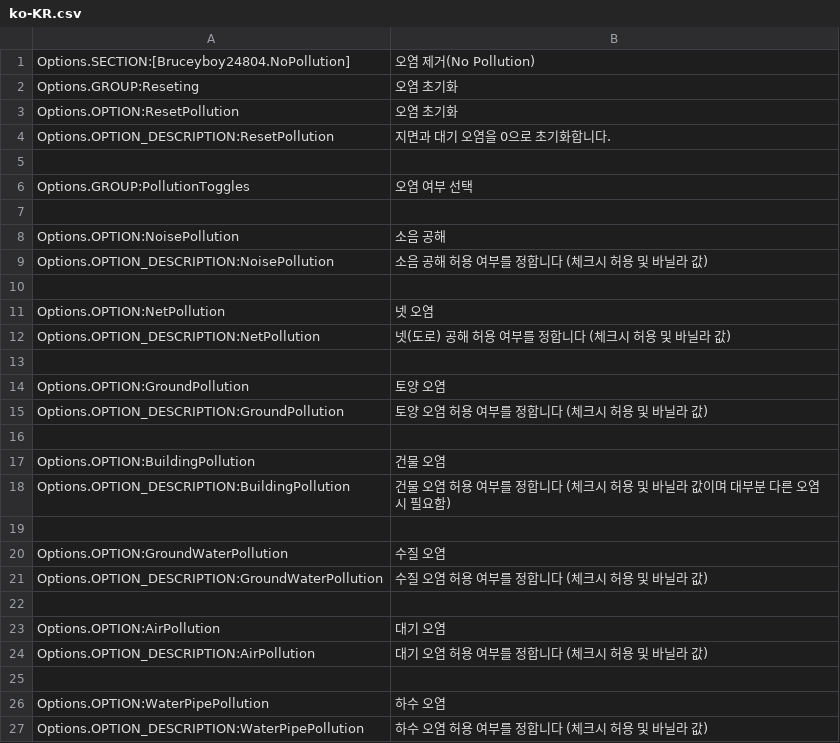
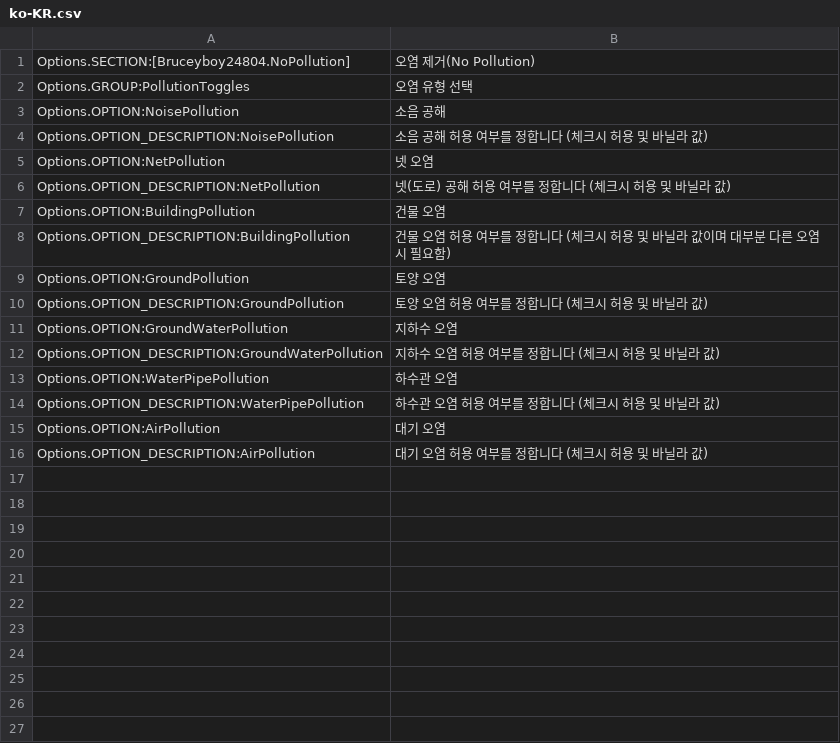
Before and after one commit to bruceyboy24804/No-Pollution, a CSV file: PollutionRemover/l10n/ko-KR.csv, drawn as a sheet.

Commit message:
Removed pollution reset from noise pollution and created a seperate noise pollution reset button

```diff
--- a/PollutionRemover/l10n/ko-KR.csv
+++ b/PollutionRemover/l10n/ko-KR.csv
@@ -1,27 +1,16 @@
 Options.SECTION:[Bruceyboy24804.NoPollution],오염 제거(No Pollution)
-Options.GROUP:Reseting,오염 초기화
-Options.OPTION:ResetPollution,오염 초기화
-Options.OPTION_DESCRIPTION:ResetPollution,지면과 대기 오염을 0으로 초기화합니다.
-
-Options.GROUP:PollutionToggles,오염 여부 선택
-
+Options.GROUP:PollutionToggles,오염 유형 선택
 Options.OPTION:NoisePollution,소음 공해
 Options.OPTION_DESCRIPTION:NoisePollution,소음 공해 허용 여부를 정합니다 (체크시 허용 및 바닐라 값)
-
 Options.OPTION:NetPollution,넷 오염
 Options.OPTION_DESCRIPTION:NetPollution,넷(도로) 공해 허용 여부를 정합니다 (체크시 허용 및 바닐라 값)
-
+Options.OPTION:BuildingPollution,건물 오염
+Options.OPTION_DESCRIPTION:BuildingPollution,건물 오염 허용 여부를 정합니다 (체크시 허용 및 바닐라 값이며 대부분 다른 오염시 필요함)
 Options.OPTION:GroundPollution,토양 오염
 Options.OPTION_DESCRIPTION:GroundPollution,토양 오염 허용 여부를 정합니다 (체크시 허용 및 바닐라 값)
-
-Options.OPTION:BuildingPollution,건물 오염
-Options.OPTION_DESCRIPTION:BuildingPollution,건물 오염 허용 여부를 정합니다 (체크시 허용 및 바닐라 값이며 대부분 다른 오염시 필요함)
-
-Options.OPTION:GroundWaterPollution,수질 오염
-Options.OPTION_DESCRIPTION:GroundWaterPollution,수질 오염 허용 여부를 정합니다 (체크시 허용 및 바닐라 값)
-
+Options.OPTION:GroundWaterPollution,지하수 오염
+Options.OPTION_DESCRIPTION:GroundWaterPollution,지하수 오염 허용 여부를 정합니다 (체크시 허용 및 바닐라 값)
+Options.OPTION:WaterPipePollution,하수관 오염
+Options.OPTION_DESCRIPTION:WaterPipePollution,하수관 오염 허용 여부를 정합니다 (체크시 허용 및 바닐라 값)
 Options.OPTION:AirPollution,대기 오염
 Options.OPTION_DESCRIPTION:AirPollution,대기 오염 허용 여부를 정합니다 (체크시 허용 및 바닐라 값)
-
-Options.OPTION:WaterPipePollution,하수 오염
-Options.OPTION_DESCRIPTION:WaterPipePollution,하수 오염 허용 여부를 정합니다 (체크시 허용 및 바닐라 값)
```
Also changed, not shown: PollutionRemover/L10n/en-US.csv, 4 other files.
